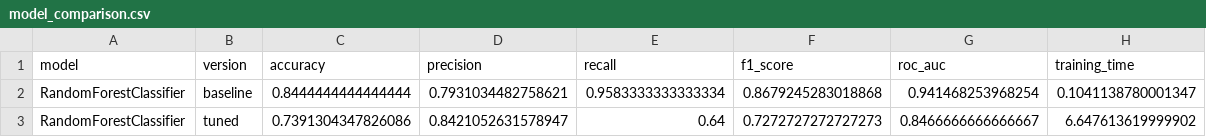
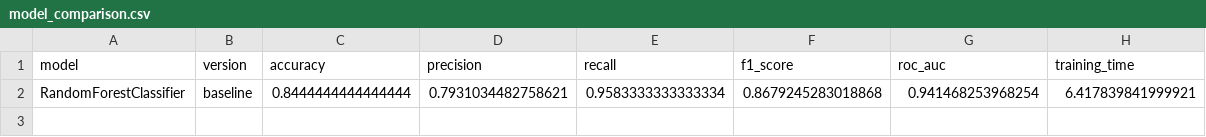
Before and after one commit to itsdimasrizki/Eksperimen_SML, a CSV file: reports/model_comparison.csv, drawn as a sheet.

```diff
--- a/reports/model_comparison.csv
+++ b/reports/model_comparison.csv
@@ -1,3 +1,2 @@
 model,version,accuracy,precision,recall,f1_score,roc_auc,training_time
-RandomForestClassifier,baseline,0.8444444444444444,0.7931034482758621,0.9583333333333334,0.8679245283018868,0.941468253968254,0.1041138780001347
-RandomForestClassifier,tuned,0.7391304347826086,0.8421052631578947,0.64,0.7272727272727273,0.8466666666666667,6.647613619999902
+RandomForestClassifier,baseline,0.8444444444444444,0.7931034482758621,0.9583333333333334,0.8679245283018868,0.941468253968254,6.417839841999921
```
Also changed, not shown: 31 other files.
